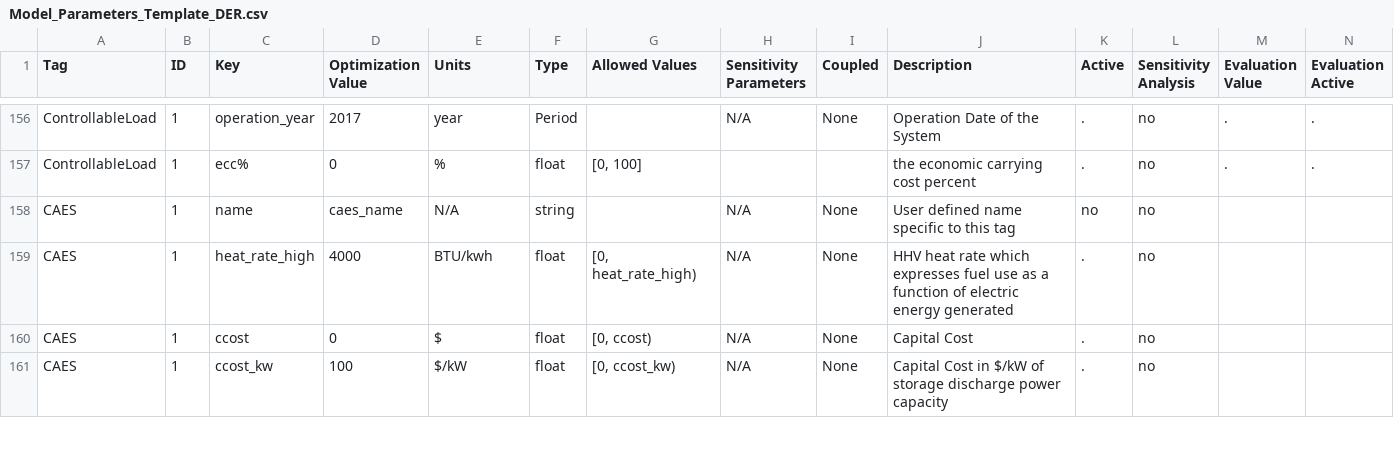
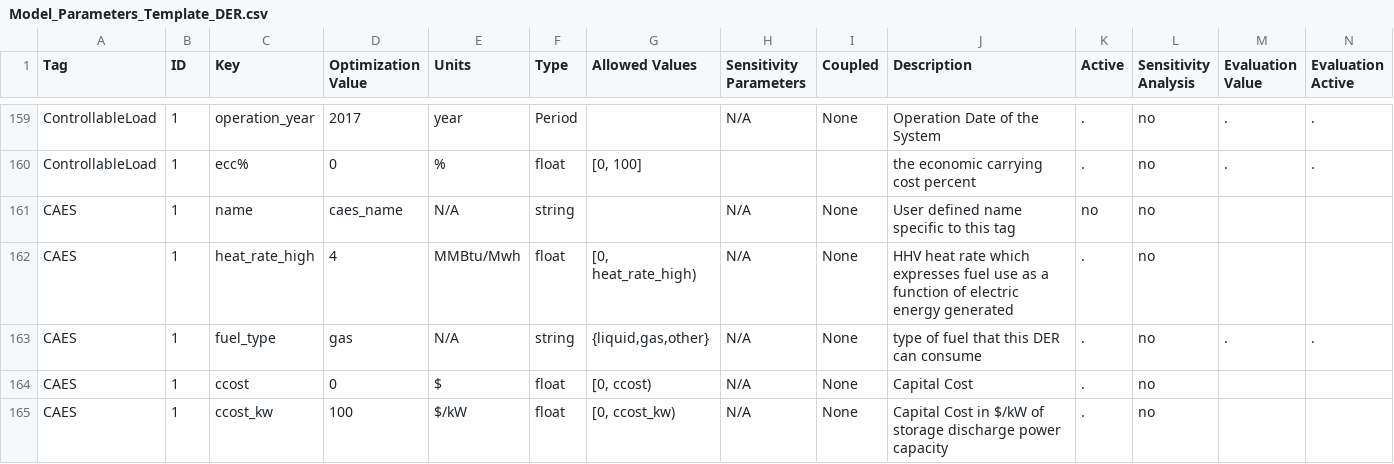
Before and after one commit to epri-dev/DER-VET-deprecated, a CSV file: Model_Parameters_Template_DER.csv, drawn as a sheet; only a part is shown, gaps mark what is left out; addresses are those after the commit; rows hold the shown columns only; the diff covers the shown part only; the diff names each change by its address in the sheet, - before the commit and + after, or states it on an @@ line.

Commit message:
Simplifies fuel_cost and heat_rate
- generalizes the RotatingGenerator class a bit
- each technology that can consume fuel will have
  a new input parameter named: fuel_type
  (it can be gas, liquid, or other)
- each technology that can consume fuel will have
  an associated efficiency (or heat_rate) input in MMBtu/MWh
  - in the code, it is divided by 1000 to convert it to MMBtu/kWh
- Finances tag will have 3 new parameters setting the prices of these
  fuel_price_gas,      3.0 $/MMBtu
  fuel_price_liquid,  25.0 $/MMBtu
  fuel_price_other,   15.0 $/MMBtu
- eliminates monthly natural gas prices
- ccost_kwh is now ccost_kWh for nomenclature consistency with
  always using capital-W in Watts

```diff
--- a/Model_Parameters_Template_DER.csv
+++ b/Model_Parameters_Template_DER.csv
-D162 (Optimization Value): 4000
+D162 (Optimization Value): 4
-E162 (Units): BTU/kwh
+E162 (Units): MMBtu/Mwh
+row 163: CAES | 1 | fuel_type | gas | N/A | string | {liquid,gas,other} | N/A | None | type of fuel that this DER can consume | . | no | . | .
```
Also changed, not shown: 4 added rows and 19 edited cells elsewhere in this file, 7 other files.
